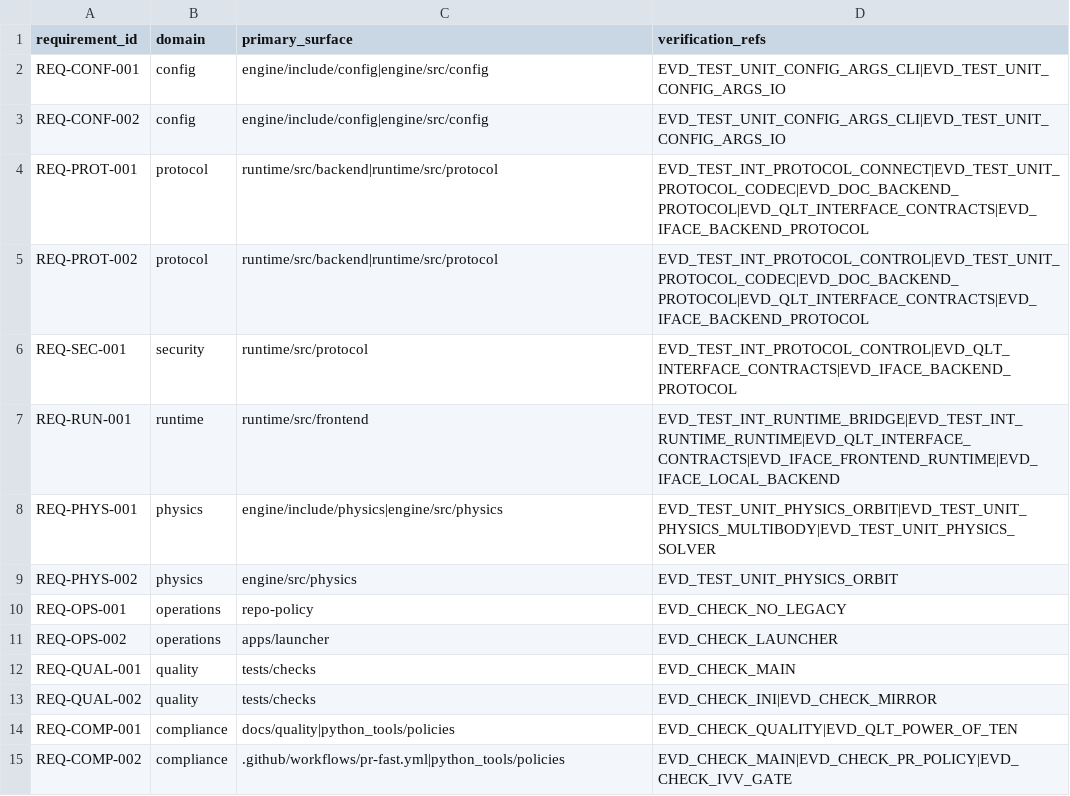
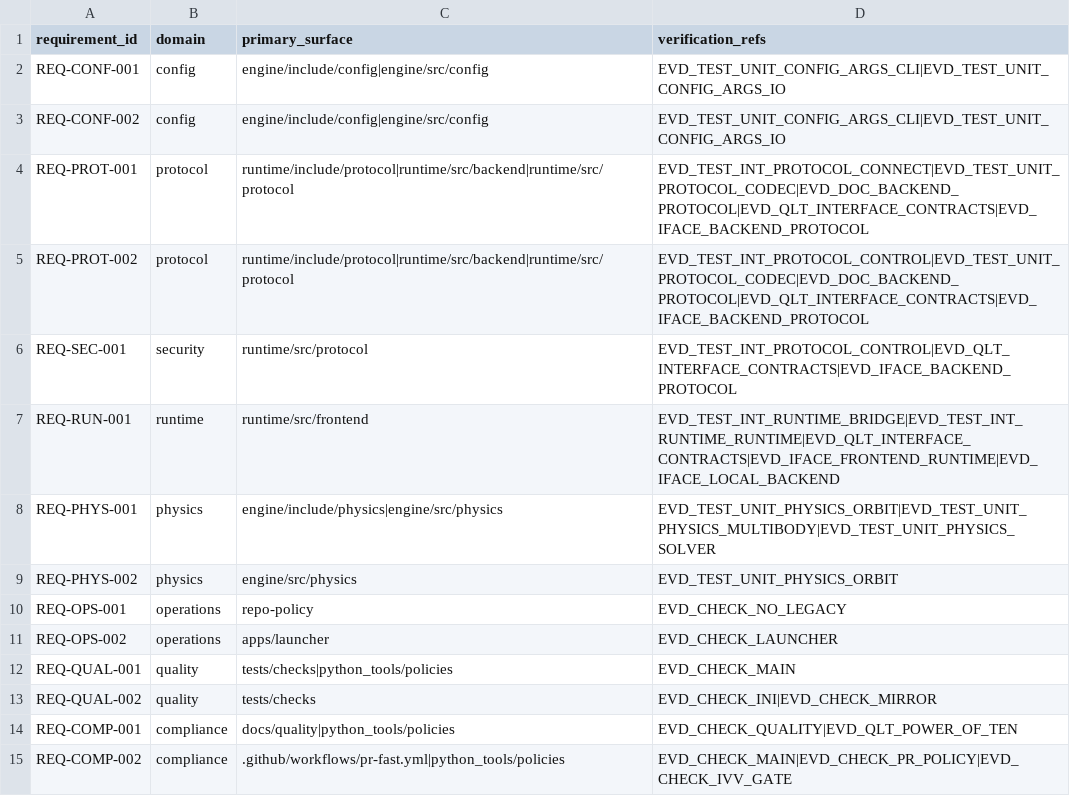
Before and after one commit to Luis1454/BLITZAR, a CSV file: docs/quality/traceability.csv, drawn as a sheet; only a part is shown.

Commit message:
docs(issue-161): update traceability for header policy

```diff
--- a/docs/quality/traceability.csv
+++ b/docs/quality/traceability.csv
@@ -3,4 +3,4 @@ REQ-CONF-001,config,engine/include/config|engine/src/config,EVD_TEST_UNIT_CONFIG
 REQ-CONF-002,config,engine/include/config|engine/src/config,EVD_TEST_UNIT_CONFIG_ARGS_CLI|EVD_TEST_UNIT_CONFIG_ARGS_IO
-REQ-PROT-001,protocol,runtime/src/backend|runtime/src/protocol,EVD_TEST_INT_PROTOCOL_CONNECT|EVD_TEST_UNIT_PROTOCOL_CODEC|EVD_DOC_BACKEND_PROTOCOL|EVD_QLT_INTERFACE_CONTRACTS|EVD_IFACE_BACKEND_PROTOCOL
-REQ-PROT-002,protocol,runtime/src/backend|runtime/src/protocol,EVD_TEST_INT_PROTOCOL_CONTROL|EVD_TEST_UNIT_PROTOCOL_CODEC|EVD_DOC_BACKEND_PROTOCOL|EVD_QLT_INTERFACE_CONTRACTS|EVD_IFACE_BACKEND_PROTOCOL
+REQ-PROT-001,protocol,runtime/include/protocol|runtime/src/backend|runtime/src/protocol,EVD_TEST_INT_PROTOCOL_CONNECT|EVD_TEST_UNIT_PROTOCOL_CODEC|EVD_DOC_BACKEND_PROTOCOL|EVD_QLT_INTERFACE_CONTRACTS|EVD_IFACE_BACKEND_PROTOCOL
+REQ-PROT-002,protocol,runtime/include/protocol|runtime/src/backend|runtime/src/protocol,EVD_TEST_INT_PROTOCOL_CONTROL|EVD_TEST_UNIT_PROTOCOL_CODEC|EVD_DOC_BACKEND_PROTOCOL|EVD_QLT_INTERFACE_CONTRACTS|EVD_IFACE_BACKEND_PROTOCOL
 REQ-SEC-001,security,runtime/src/protocol,EVD_TEST_INT_PROTOCOL_CONTROL|EVD_QLT_INTERFACE_CONTRACTS|EVD_IFACE_BACKEND_PROTOCOL
@@ -11,3 +11,3 @@ REQ-OPS-001,operations,repo-policy,EVD_CHECK_NO_LEGACY
 REQ-OPS-002,operations,apps/launcher,EVD_CHECK_LAUNCHER
-REQ-QUAL-001,quality,tests/checks,EVD_CHECK_MAIN
+REQ-QUAL-001,quality,tests/checks|python_tools/policies,EVD_CHECK_MAIN
 REQ-QUAL-002,quality,tests/checks,EVD_CHECK_INI|EVD_CHECK_MIRROR
```
